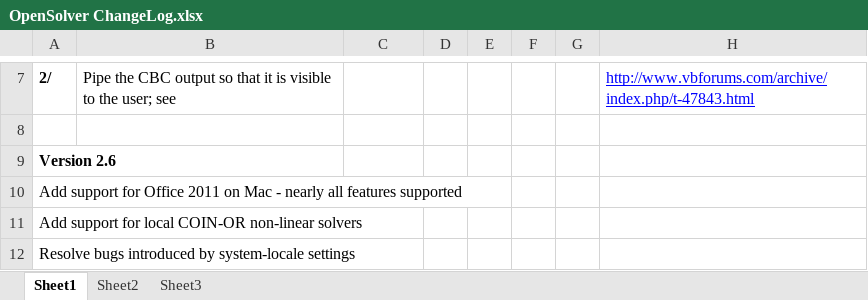
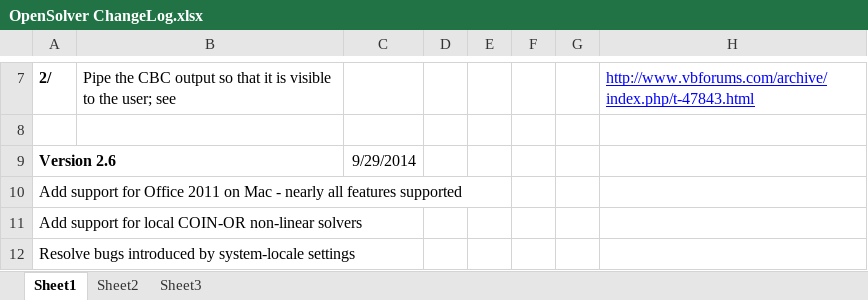
Before and after one commit to AlexMSatalia/OpenSolver, an Excel workbook: OpenSolver ChangeLog.xlsx, sheet Sheet1, drawn as a sheet; only a part is shown, gaps mark what is left out; values as stored, in another font and other column widths than the file's, no borders; the diff names each change by its address in the sheet, - before the commit and + after, or states it on an @@ line.

```diff
--- a/OpenSolver ChangeLog.xlsx (sheet Sheet1)
+++ b/OpenSolver ChangeLog.xlsx (sheet Sheet1)
-C9: (empty)
+C9: 9/29/2014
```
Also changed, not shown: 17 other files.
